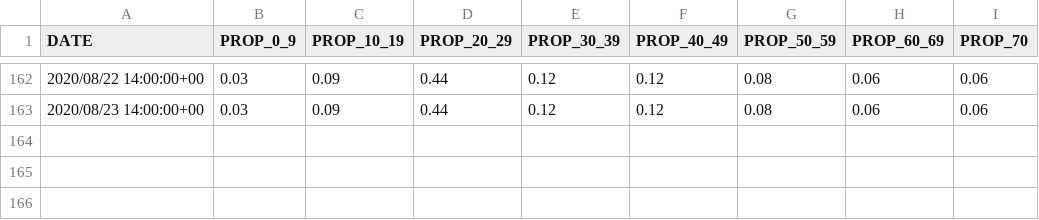
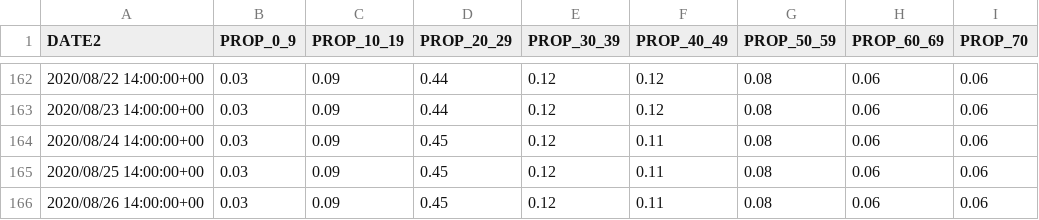
Before and after one commit to jjkraker/EauClaireCOVIDsummary, a CSV file: Data/ECdataPROP.csv, drawn as a sheet; only a part is shown, gaps mark what is left out; the diff names each change by its address in the sheet, - before the commit and + after, or states it on an @@ line.

```diff
--- a/Data/ECdataPROP.csv
+++ b/Data/ECdataPROP.csv
-A1: DATE
+A1: DATE2
+row 164: 2020/08/24 14:00:00+00 | 0.03 | 0.09 | 0.45 | 0.12 | 0.11 | 0.08 | 0.06 | 0.06
+row 165: 2020/08/25 14:00:00+00 | 0.03 | 0.09 | 0.45 | 0.12 | 0.11 | 0.08 | 0.06 | 0.06
+row 166: 2020/08/26 14:00:00+00 | 0.03 | 0.09 | 0.45 | 0.12 | 0.11 | 0.08 | 0.06 | 0.06
```
Also changed, not shown: StateNewdata.csv, 7 other files.
